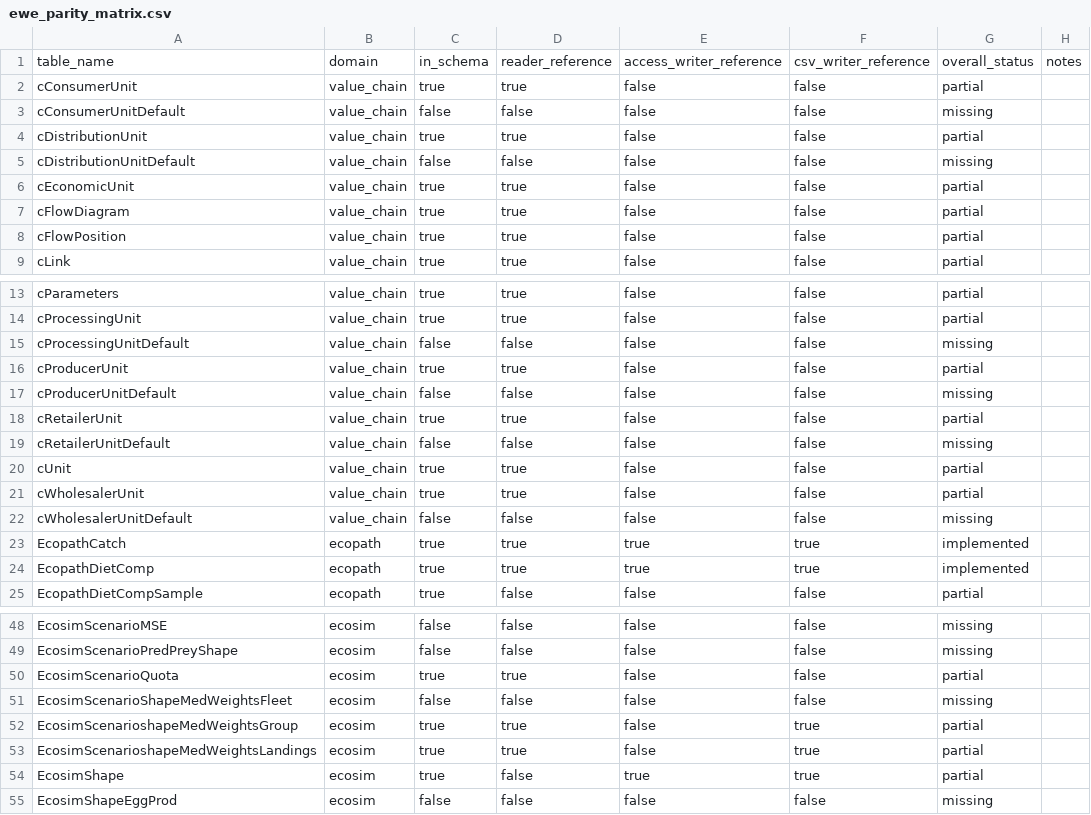
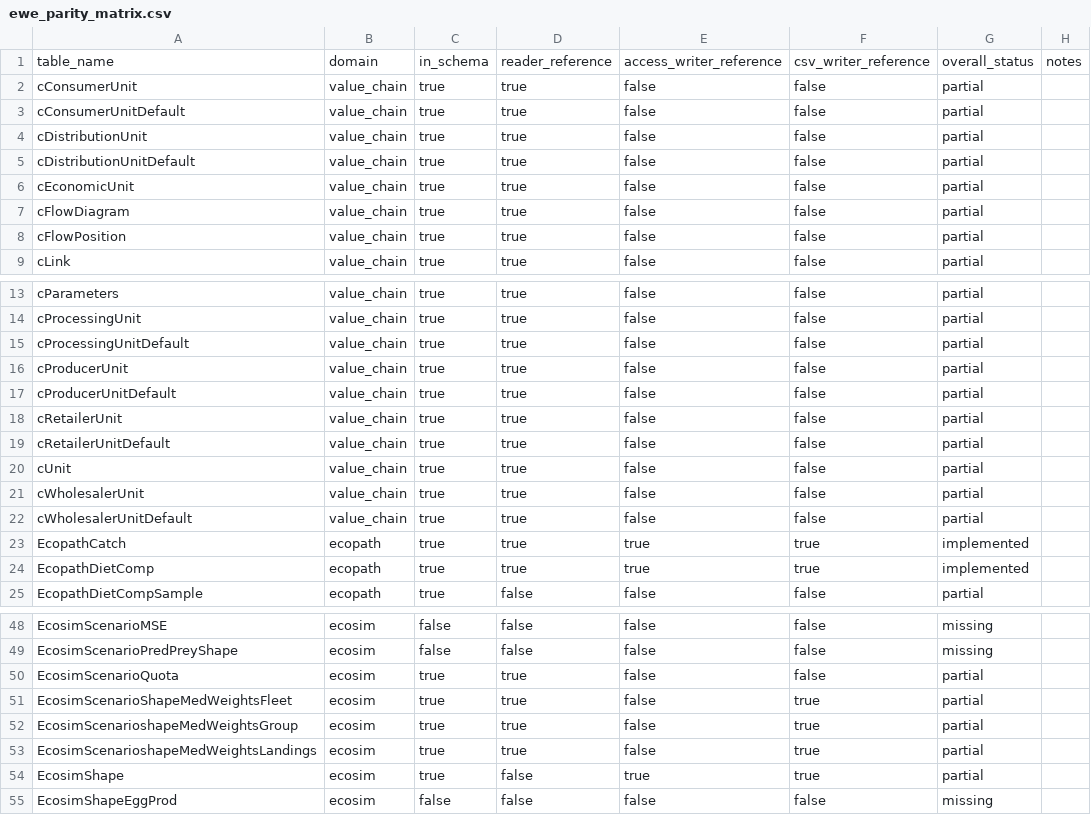
Before and after one commit to razinkele/PyPath, a CSV file: docs/parity/ewe_parity_matrix.csv, drawn as a sheet; only a part is shown, gaps mark what is left out.

```diff
--- a/docs/parity/ewe_parity_matrix.csv
+++ b/docs/parity/ewe_parity_matrix.csv
@@ -2,5 +2,5 @@ table_name,domain,in_schema,reader_reference,access_writer_reference,csv_writer_
 cConsumerUnit,value_chain,true,true,false,false,partial,
-cConsumerUnitDefault,value_chain,false,false,false,false,missing,
+cConsumerUnitDefault,value_chain,true,true,false,false,partial,
 cDistributionUnit,value_chain,true,true,false,false,partial,
-cDistributionUnitDefault,value_chain,false,false,false,false,missing,
+cDistributionUnitDefault,value_chain,true,true,false,false,partial,
 cEconomicUnit,value_chain,true,true,false,false,partial,
@@ -14,10 +14,10 @@ cParameters,value_chain,true,true,false,false,partial,
 cProcessingUnit,value_chain,true,true,false,false,partial,
-cProcessingUnitDefault,value_chain,false,false,false,false,missing,
+cProcessingUnitDefault,value_chain,true,true,false,false,partial,
 cProducerUnit,value_chain,true,true,false,false,partial,
-cProducerUnitDefault,value_chain,false,false,false,false,missing,
+cProducerUnitDefault,value_chain,true,true,false,false,partial,
 cRetailerUnit,value_chain,true,true,false,false,partial,
-cRetailerUnitDefault,value_chain,false,false,false,false,missing,
+cRetailerUnitDefault,value_chain,true,true,false,false,partial,
 cUnit,value_chain,true,true,false,false,partial,
 cWholesalerUnit,value_chain,true,true,false,false,partial,
-cWholesalerUnitDefault,value_chain,false,false,false,false,missing,
+cWholesalerUnitDefault,value_chain,true,true,false,false,partial,
 EcopathCatch,ecopath,true,true,true,true,implemented,
@@ -50,3 +50,3 @@ EcosimScenarioPredPreyShape,ecosim,false,false,false,false,missing,
 EcosimScenarioQuota,ecosim,true,true,false,false,partial,
-EcosimScenarioShapeMedWeightsFleet,ecosim,false,false,false,false,missing,
+EcosimScenarioShapeMedWeightsFleet,ecosim,true,true,false,true,partial,
 EcosimScenarioshapeMedWeightsGroup,ecosim,true,true,false,true,partial,
```
Also changed, not shown: 6 other files.
